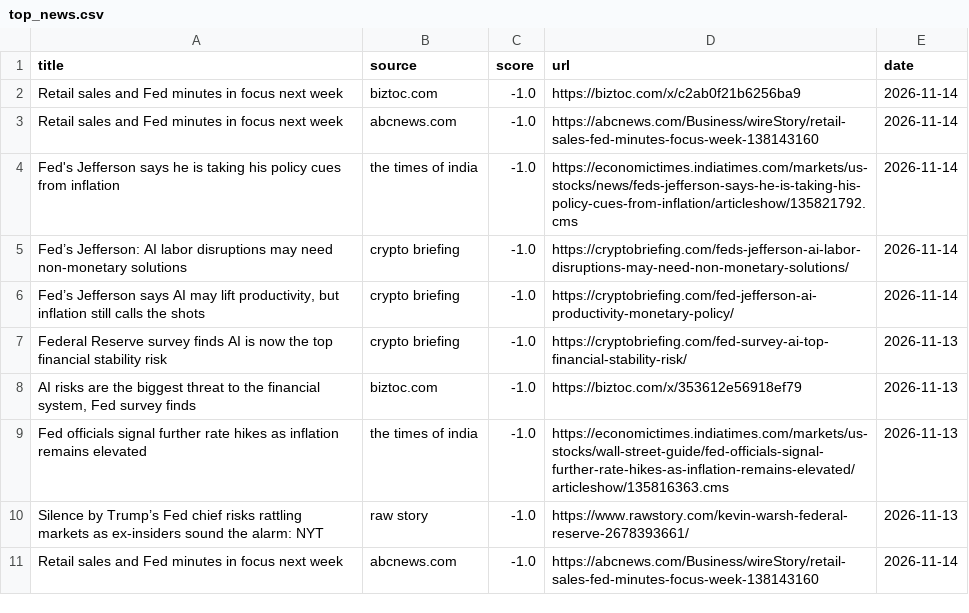
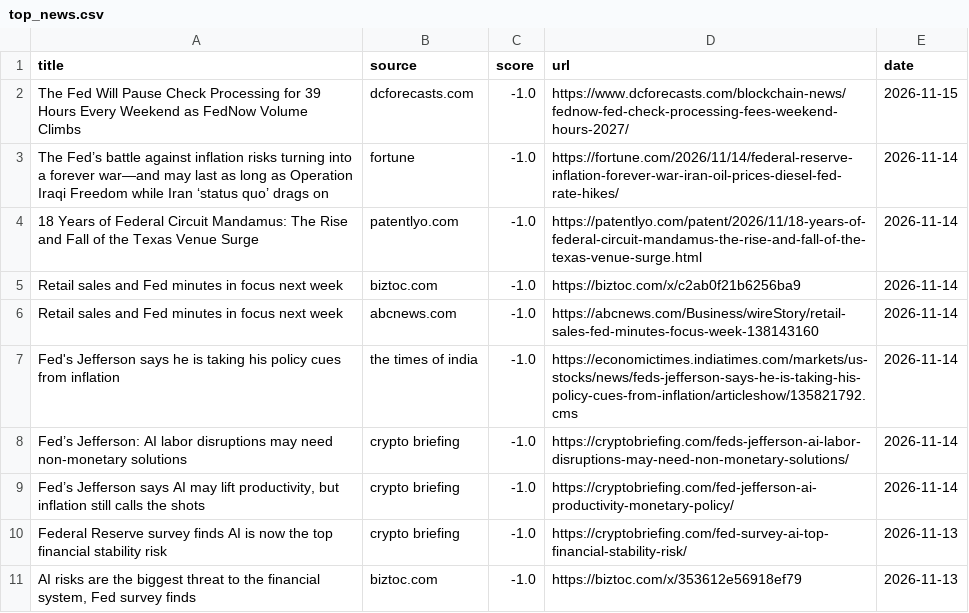
Before and after one commit to Z8Sa/macro-funda, a CSV file: data/top_news.csv, drawn as a sheet; removed rows and columns are numbered as before the commit, all else as after; the diff names each change by its address in the sheet, - before the commit and + after, or states it on an @@ line.

```diff
--- a/data/top_news.csv
+++ b/data/top_news.csv
+row 2: The Fed Will Pause Check Processing for 39 Hours Every Weekend as FedNow Volume Climbs | dcforecasts.com | -1.0 | https://www.dcforecasts.com/blockchain-news/fednow-fed-check-processing-fees-weekend-hours-2027/ | 2026-11-15
+row 3: The Fed’s battle against inflation risks turning into a forever war—and may last as long as Operation Iraqi Freedom while Iran ‘status quo’ drags on | fortune | -1.0 | https://fortune.com/2026/11/14/federal-reserve-inflation-forever-war-iran-oil-prices-diesel-fed-rate-hikes/ | 2026-11-14
+row 4: 18 Years of Federal Circuit Mandamus: The Rise and Fall of the Texas Venue Surge | patentlyo.com | -1.0 | https://patentlyo.com/patent/2026/11/18-years-of-federal-circuit-mandamus-the-rise-and-fall-of-the-texas-venue-surge.html | 2026-11-14
-row 9: Fed officials signal further rate hikes as inflation remains elevated | the times of india | -1.0 | https://economictimes.indiatimes.com/markets/us-stocks/wall-street-guide/fed-officials-signal-further-rate-hikes-as-inflation-remains-elevated/articleshow/135816363.cms | 2026-11-13
-row 10: Silence by Trump’s Fed chief risks rattling markets as ex-insiders sound the alarm: NYT | raw story | -1.0 | https://www.rawstory.com/kevin-warsh-federal-reserve-2678393661/ | 2026-11-13
-row 11: Retail sales and Fed minutes in focus next week | abcnews.com | -1.0 | https://abcnews.com/Business/wireStory/retail-sales-fed-minutes-focus-week-138143160 | 2026-11-14
```
Also changed, not shown: 5 other files.
